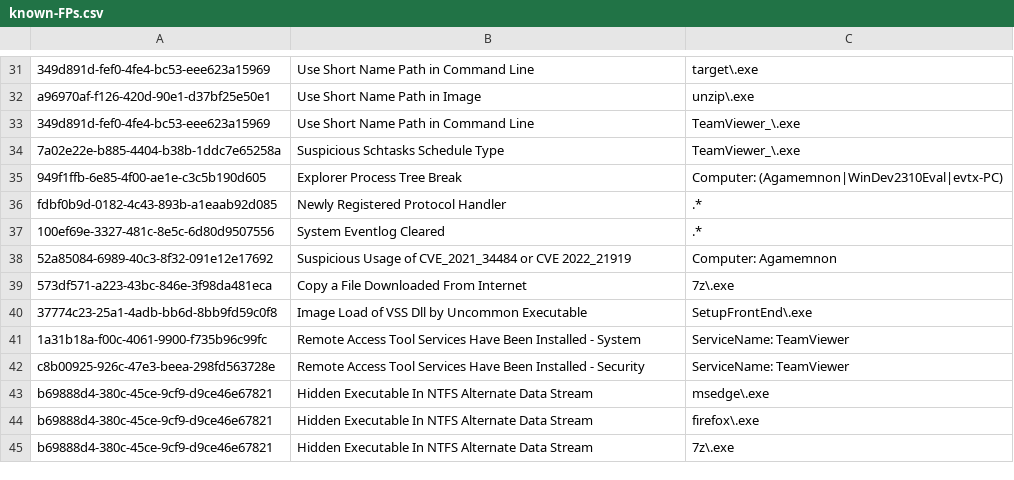
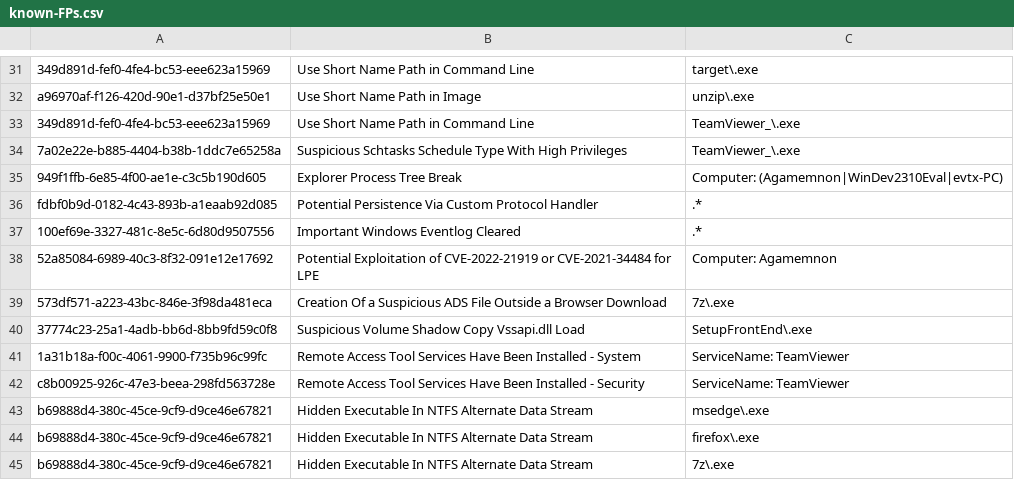
Before and after one commit to SigmaHQ/sigma, a CSV file: .github/workflows/known-FPs.csv, drawn as a sheet; only a part is shown, gaps mark what is left out.

Commit message:
fix: incorrect names

```diff
--- a/.github/workflows/known-FPs.csv
+++ b/.github/workflows/known-FPs.csv
@@ -33,9 +33,9 @@ a96970af-f126-420d-90e1-d37bf25e50e1;Use Short Name Path in Image;unzip\.exe
 349d891d-fef0-4fe4-bc53-eee623a15969;Use Short Name Path in Command Line;TeamViewer_\.exe
-7a02e22e-b885-4404-b38b-1ddc7e65258a;Suspicious Schtasks Schedule Type;TeamViewer_\.exe
+7a02e22e-b885-4404-b38b-1ddc7e65258a;Suspicious Schtasks Schedule Type With High Privileges;TeamViewer_\.exe
 949f1ffb-6e85-4f00-ae1e-c3c5b190d605;Explorer Process Tree Break;Computer: (Agamemnon|WinDev2310Eval|evtx-PC)
-fdbf0b9d-0182-4c43-893b-a1eaab92d085;Newly Registered Protocol Handler;.*
-100ef69e-3327-481c-8e5c-6d80d9507556;System Eventlog Cleared;.*
-52a85084-6989-40c3-8f32-091e12e17692;Suspicious Usage of CVE_2021_34484 or CVE 2022_21919;Computer: Agamemnon
-573df571-a223-43bc-846e-3f98da481eca;Copy a File Downloaded From Internet;7z\.exe
-37774c23-25a1-4adb-bb6d-8bb9fd59c0f8;Image Load of VSS Dll by Uncommon Executable;SetupFrontEnd\.exe
+fdbf0b9d-0182-4c43-893b-a1eaab92d085;Potential Persistence Via Custom Protocol Handler;.*
+100ef69e-3327-481c-8e5c-6d80d9507556;Important Windows Eventlog Cleared;.*
+52a85084-6989-40c3-8f32-091e12e17692;Potential Exploitation of CVE-2022-21919 or CVE-2021-34484 for LPE;Computer: Agamemnon
+573df571-a223-43bc-846e-3f98da481eca;Creation Of a Suspicious ADS File Outside a Browser Download;7z\.exe
+37774c23-25a1-4adb-bb6d-8bb9fd59c0f8;Suspicious Volume Shadow Copy Vssapi.dll Load;SetupFrontEnd\.exe
 1a31b18a-f00c-4061-9900-f735b96c99fc;Remote Access Tool Services Have Been Installed - System;ServiceName: TeamViewer
```
